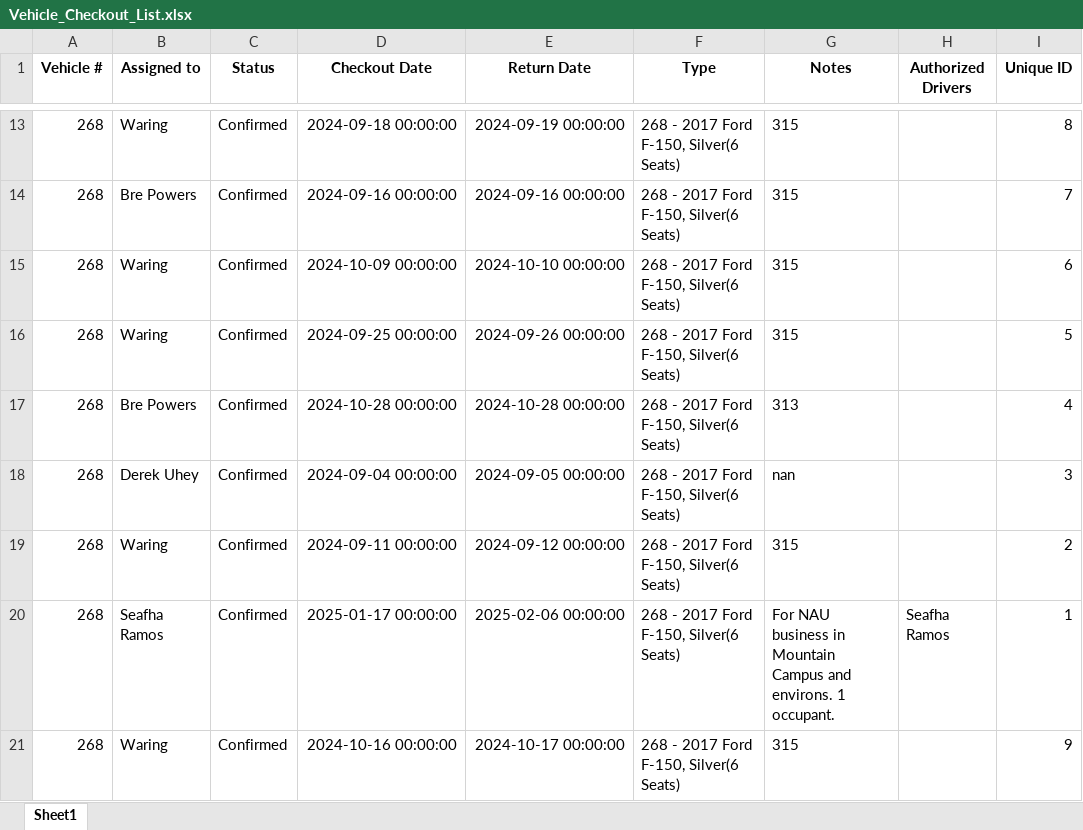
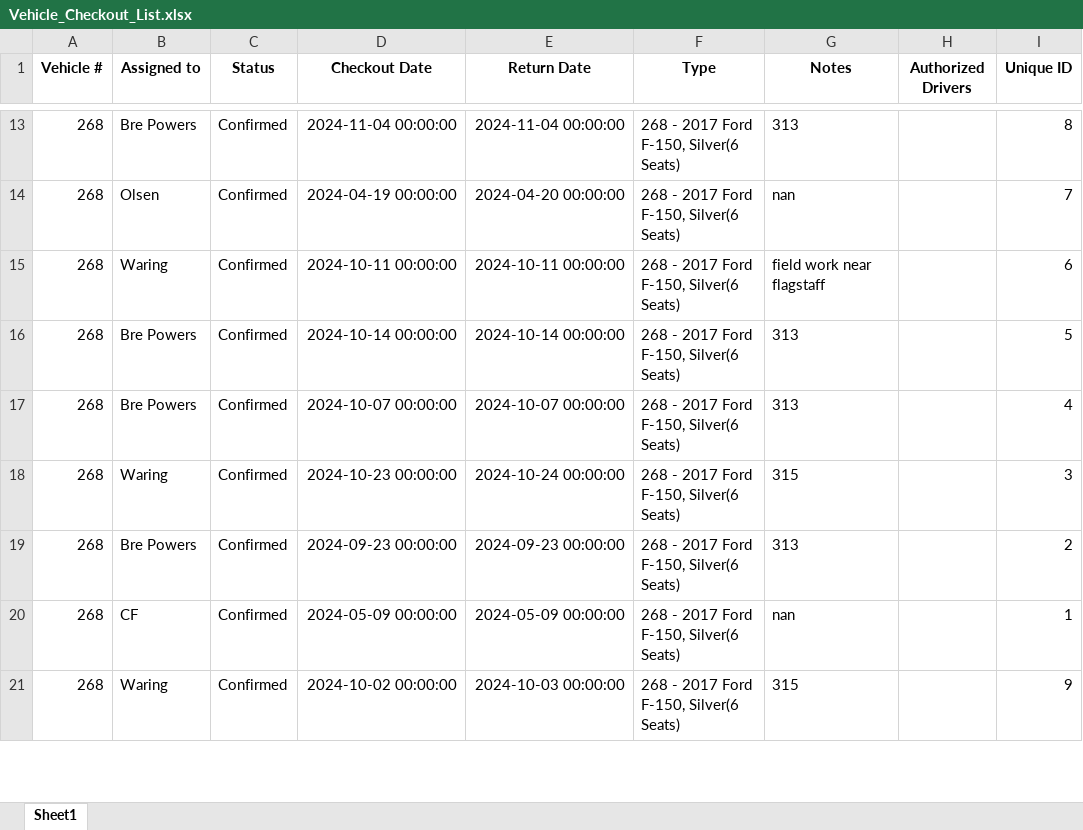
Before and after one commit to forestryvehicleadmin/Vehicle_Gantt, an Excel workbook: Vehicle_Checkout_List.xlsx, sheet Sheet1, drawn as a sheet; only a part is shown, gaps mark what is left out; values as stored, in another font and other column widths than the file's, no borders; the diff covers the shown part only; the diff names each change by its address in the sheet, - before the commit and + after, or states it on an @@ line.

```diff
--- a/Vehicle_Checkout_List.xlsx (sheet Sheet1)
+++ b/Vehicle_Checkout_List.xlsx (sheet Sheet1)
-B13 (Assigned to): Waring
+B13 (Assigned to): Bre Powers
-D13 (Checkout Date): 2024-09-18 00:00:00
+D13 (Checkout Date): 2024-11-04 00:00:00
-E13 (Return Date): 2024-09-19 00:00:00
+E13 (Return Date): 2024-11-04 00:00:00
-G13 (Notes): 315
+G13 (Notes): 313
-B14 (Assigned to): Bre Powers
+B14 (Assigned to): Olsen
-D14 (Checkout Date): 2024-09-16 00:00:00
+D14 (Checkout Date): 2024-04-19 00:00:00
-E14 (Return Date): 2024-09-16 00:00:00
+E14 (Return Date): 2024-04-20 00:00:00
-G14 (Notes): 315
+G14 (Notes): nan
-D15 (Checkout Date): 2024-10-09 00:00:00
+D15 (Checkout Date): 2024-10-11 00:00:00
-E15 (Return Date): 2024-10-10 00:00:00
+E15 (Return Date): 2024-10-11 00:00:00
-G15 (Notes): 315
+G15 (Notes): field work near flagstaff
-B16 (Assigned to): Waring
+B16 (Assigned to): Bre Powers
-D16 (Checkout Date): 2024-09-25 00:00:00
+D16 (Checkout Date): 2024-10-14 00:00:00
-E16 (Return Date): 2024-09-26 00:00:00
+E16 (Return Date): 2024-10-14 00:00:00
-G16 (Notes): 315
+G16 (Notes): 313
-D17 (Checkout Date): 2024-10-28 00:00:00
+D17 (Checkout Date): 2024-10-07 00:00:00
-E17 (Return Date): 2024-10-28 00:00:00
+E17 (Return Date): 2024-10-07 00:00:00
-B18 (Assigned to): Derek Uhey
+B18 (Assigned to): Waring
-D18 (Checkout Date): 2024-09-04 00:00:00
+D18 (Checkout Date): 2024-10-23 00:00:00
-E18 (Return Date): 2024-09-05 00:00:00
+E18 (Return Date): 2024-10-24 00:00:00
-G18 (Notes): nan
+G18 (Notes): 315
-B19 (Assigned to): Waring
+B19 (Assigned to): Bre Powers
-D19 (Checkout Date): 2024-09-11 00:00:00
+D19 (Checkout Date): 2024-09-23 00:00:00
-E19 (Return Date): 2024-09-12 00:00:00
+E19 (Return Date): 2024-09-23 00:00:00
-G19 (Notes): 315
+G19 (Notes): 313
-B20 (Assigned to): Seafha Ramos
+B20 (Assigned to): CF
-D20 (Checkout Date): 2025-01-17 00:00:00
+D20 (Checkout Date): 2024-05-09 00:00:00
-E20 (Return Date): 2025-02-06 00:00:00
+E20 (Return Date): 2024-05-09 00:00:00
-G20 (Notes): For NAU business in Mountain Campus and environs. 1 occupant.
+G20 (Notes): nan
-H20 (Authorized Drivers): Seafha Ramos
+H20 (Authorized Drivers): (empty)
-D21 (Checkout Date): 2024-10-16 00:00:00
+D21 (Checkout Date): 2024-10-02 00:00:00
-E21 (Return Date): 2024-10-17 00:00:00
+E21 (Return Date): 2024-10-03 00:00:00
```
Also changed, not shown: 18 added rows, 18 removed rows, 2 moved rows and 296 edited cells elsewhere in this sheet.
